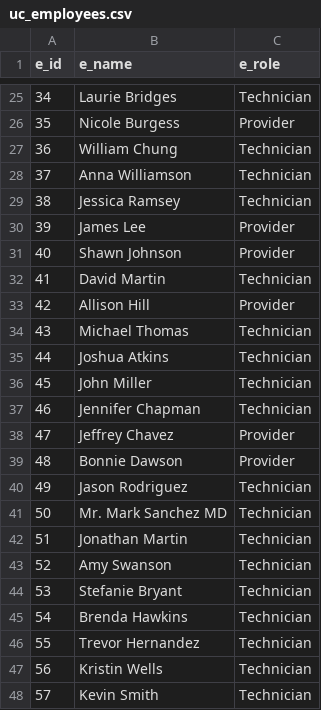
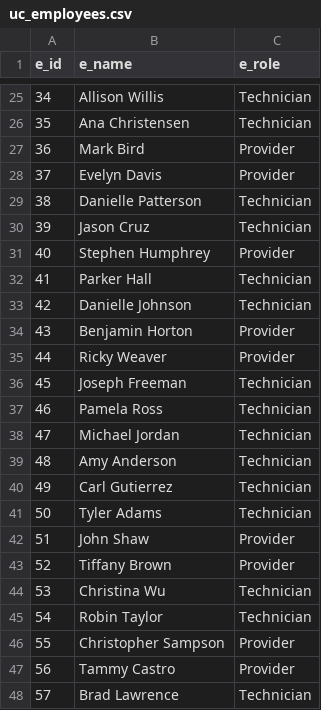
Before and after one commit to rc-9/TecNav, a CSV file: fabricated_data/uc_employees.csv, drawn as a sheet; only a part is shown, gaps mark what is left out; the diff covers the shown part only.

```diff
--- a/fabricated_data/uc_employees.csv
+++ b/fabricated_data/uc_employees.csv
@@ -25,24 +25,24 @@ e_id,e_name,e_role
-34,Laurie Bridges,Technician
-35,Nicole Burgess,Provider
-36,William Chung,Technician
-37,Anna Williamson,Technician
-38,Jessica Ramsey,Technician
-39,James Lee,Provider
-40,Shawn Johnson,Provider
-41,David Martin,Technician
-42,Allison Hill,Provider
-43,Michael Thomas,Technician
-44,Joshua Atkins,Technician
-45,John Miller,Technician
-46,Jennifer Chapman,Technician
-47,Jeffrey Chavez,Provider
-48,Bonnie Dawson,Provider
-49,Jason Rodriguez,Technician
-50,Mr. Mark Sanchez MD,Technician
-51,Jonathan Martin,Technician
-52,Amy Swanson,Technician
-53,Stefanie Bryant,Technician
-54,Brenda Hawkins,Technician
-55,Trevor Hernandez,Technician
-56,Kristin Wells,Technician
-57,Kevin Smith,Technician
+34,Allison Willis,Technician
+35,Ana Christensen,Technician
+36,Mark Bird,Provider
+37,Evelyn Davis,Provider
+38,Danielle Patterson,Technician
+39,Jason Cruz,Technician
+40,Stephen Humphrey,Provider
+41,Parker Hall,Technician
+42,Danielle Johnson,Technician
+43,Benjamin Horton,Provider
+44,Ricky Weaver,Provider
+45,Joseph Freeman,Technician
+46,Pamela Ross,Technician
+47,Michael Jordan,Technician
+48,Amy Anderson,Technician
+49,Carl Gutierrez,Technician
+50,Tyler Adams,Technician
+51,John Shaw,Provider
+52,Tiffany Brown,Provider
+53,Christina Wu,Technician
+54,Robin Taylor,Technician
+55,Christopher Sampson,Provider
+56,Tammy Castro,Provider
+57,Brad Lawrence,Technician
```
Also changed, not shown: 39 edited cells elsewhere in this file, fabricated_data/uc_new_patients.csv, 10 other files.
